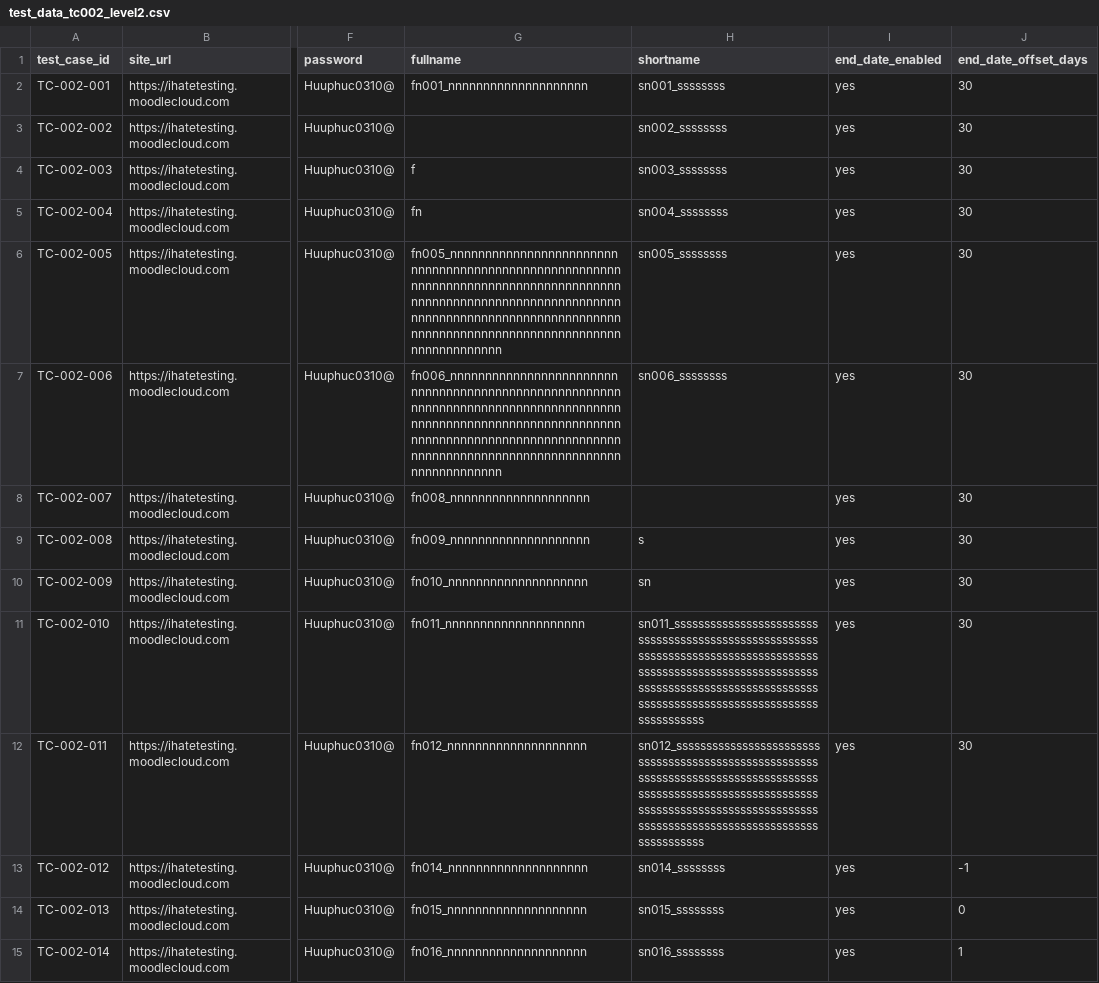
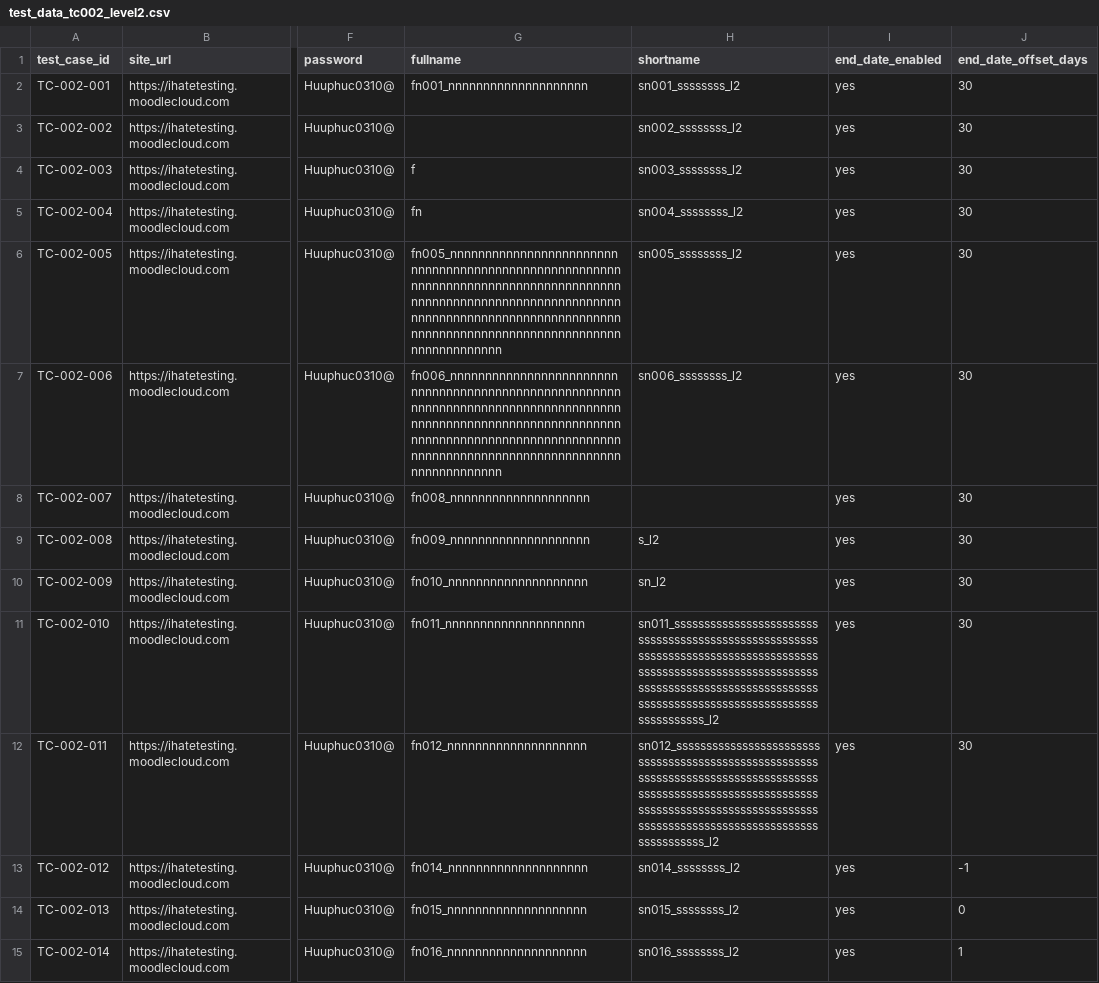
Before and after one commit to TruongMarco1305/swe-testing, a CSV file: level2/test_data_tc002_level2.csv, drawn as a sheet; only a part is shown, gaps mark what is left out; the diff covers the shown part only; the diff names each change by its address in the sheet, - before the commit and + after, or states it on an @@ line.

```diff
--- a/level2/test_data_tc002_level2.csv
+++ b/level2/test_data_tc002_level2.csv
-H2 (shortname): sn001_ssssssss
+H2 (shortname): sn001_ssssssss_l2
-H3 (shortname): sn002_ssssssss
+H3 (shortname): sn002_ssssssss_l2
-H4 (shortname): sn003_ssssssss
+H4 (shortname): sn003_ssssssss_l2
-H5 (shortname): sn004_ssssssss
+H5 (shortname): sn004_ssssssss_l2
-H6 (shortname): sn005_ssssssss
+H6 (shortname): sn005_ssssssss_l2
-H7 (shortname): sn006_ssssssss
+H7 (shortname): sn006_ssssssss_l2
-H9 (shortname): s
+H9 (shortname): s_l2
-H10 (shortname): sn
+H10 (shortname): sn_l2
-H11 (shortname): sn011_sssssssssssssssssssssssssssssssssssssssssssssssssssssssssssssssssssssssssssssssssssssssssssssssssssssssssssssssssssssssssssssssssssssssssssssssssssssssssssssssssssssssssssssssssssssssss
+H11 (shortname): sn011_sssssssssssssssssssssssssssssssssssssssssssssssssssssssssssssssssssssssssssssssssssssssssssssssssssssssssssssssssssssssssssssssssssssssssssssssssssssssssssssssssssssssssssssssssssssssss_l2
-H12 (shortname): sn012_sssssssssssssssssssssssssssssssssssssssssssssssssssssssssssssssssssssssssssssssssssssssssssssssssssssssssssssssssssssssssssssssssssssssssssssssssssssssssssssssssssssssssssssssssssssssss
+H12 (shortname): sn012_sssssssssssssssssssssssssssssssssssssssssssssssssssssssssssssssssssssssssssssssssssssssssssssssssssssssssssssssssssssssssssssssssssssssssssssssssssssssssssssssssssssssssssssssssssssssss_l2
-H13 (shortname): sn014_ssssssss
+H13 (shortname): sn014_ssssssss_l2
-H14 (shortname): sn015_ssssssss
+H14 (shortname): sn015_ssssssss_l2
-H15 (shortname): sn016_ssssssss
+H15 (shortname): sn016_ssssssss_l2
```
Also changed, not shown: 13 edited cells elsewhere in this file, 1 other file.
